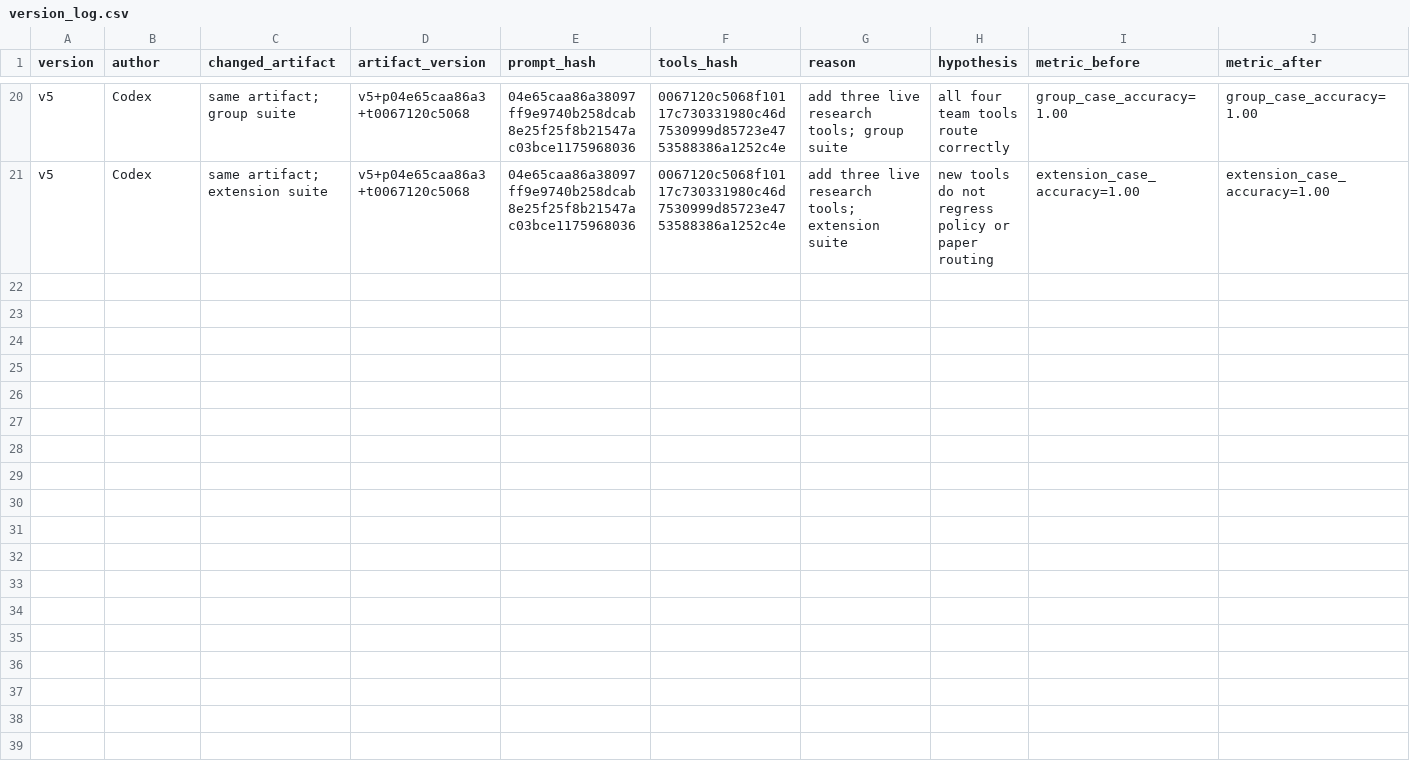
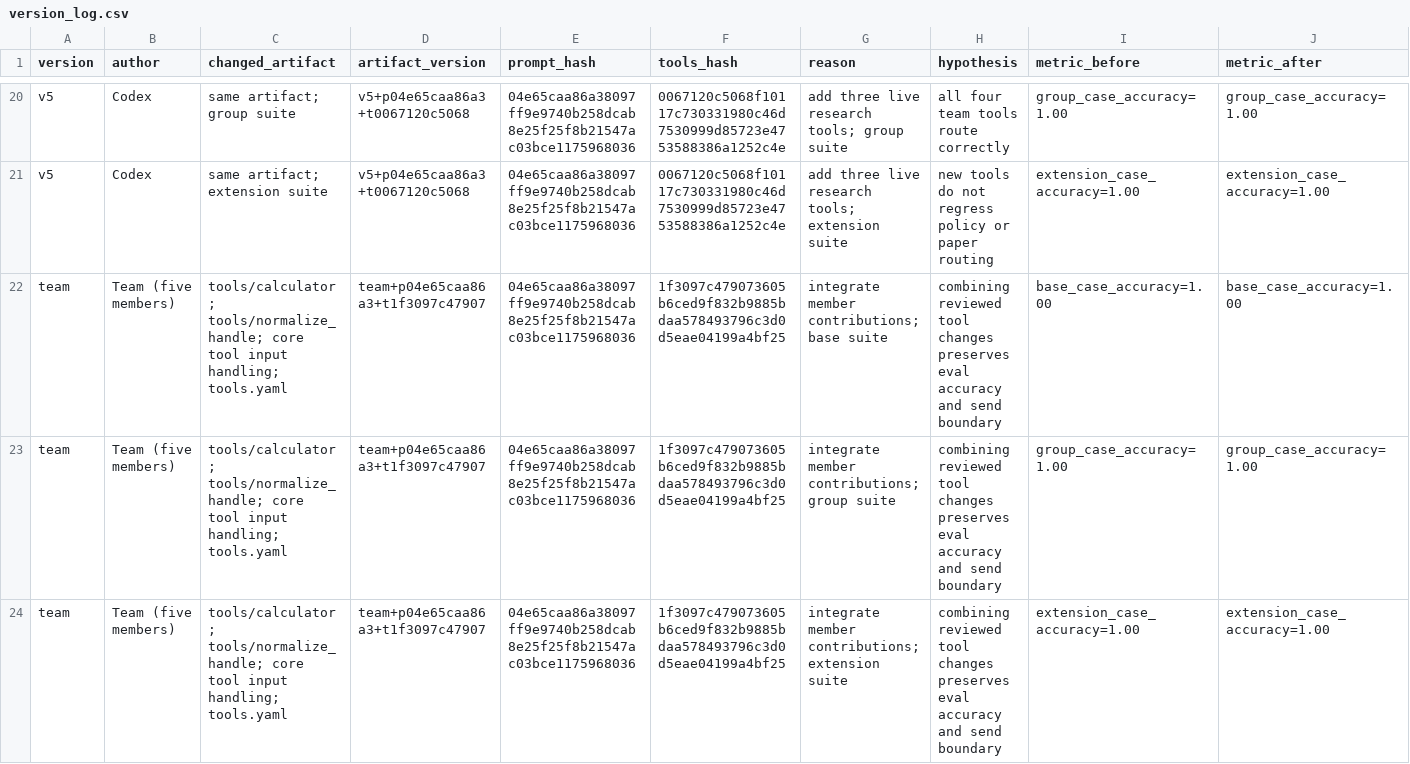
Before and after one commit to TranAnh1205/K5-L3-DAY03-TranAnhTu-2A202603368-ResearchAgentToolEval, a CSV file: starter_v0/artifacts/version_log.csv, drawn as a sheet; only a part is shown, gaps mark what is left out; rows hold the shown columns only; the diff names each change by its address in the sheet, - before the commit and + after, or states it on an @@ line.

Commit message:
day03: document five-member integration and passing eval

```diff
--- a/starter_v0/artifacts/version_log.csv
+++ b/starter_v0/artifacts/version_log.csv
+row 22: team | Team (five members) | tools/calculator; tools/normalize_handle; core tool input handling; tools.yaml | team+p04e65caa86a3+t1f3097c47907 | 04e65caa86a38097ff9e9740b258dcab8e25f25f8b21547ac03bce1175968036 | 1f3097c479073605b6ced9f832b9885bdaa578493796c3d0d5eae04199a4bf25 | integrate member contributions; base suite | combining reviewed tool changes preserves eval accuracy and send boundary | base_case_accuracy=1.00 | base_case_accuracy=1.00
+row 23: team | Team (five members) | tools/calculator; tools/normalize_handle; core tool input handling; tools.yaml | team+p04e65caa86a3+t1f3097c47907 | 04e65caa86a38097ff9e9740b258dcab8e25f25f8b21547ac03bce1175968036 | 1f3097c479073605b6ced9f832b9885bdaa578493796c3d0d5eae04199a4bf25 | integrate member contributions; group suite | combining reviewed tool changes preserves eval accuracy and send boundary | group_case_accuracy=1.00 | group_case_accuracy=1.00
+row 24: team | Team (five members) | tools/calculator; tools/normalize_handle; core tool input handling; tools.yaml | team+p04e65caa86a3+t1f3097c47907 | 04e65caa86a38097ff9e9740b258dcab8e25f25f8b21547ac03bce1175968036 | 1f3097c479073605b6ced9f832b9885bdaa578493796c3d0d5eae04199a4bf25 | integrate member contributions; extension suite | combining reviewed tool changes preserves eval accuracy and send boundary | extension_case_accuracy=1.00 | extension_case_accuracy=1.00
```
Also changed, not shown: 6 other files.
